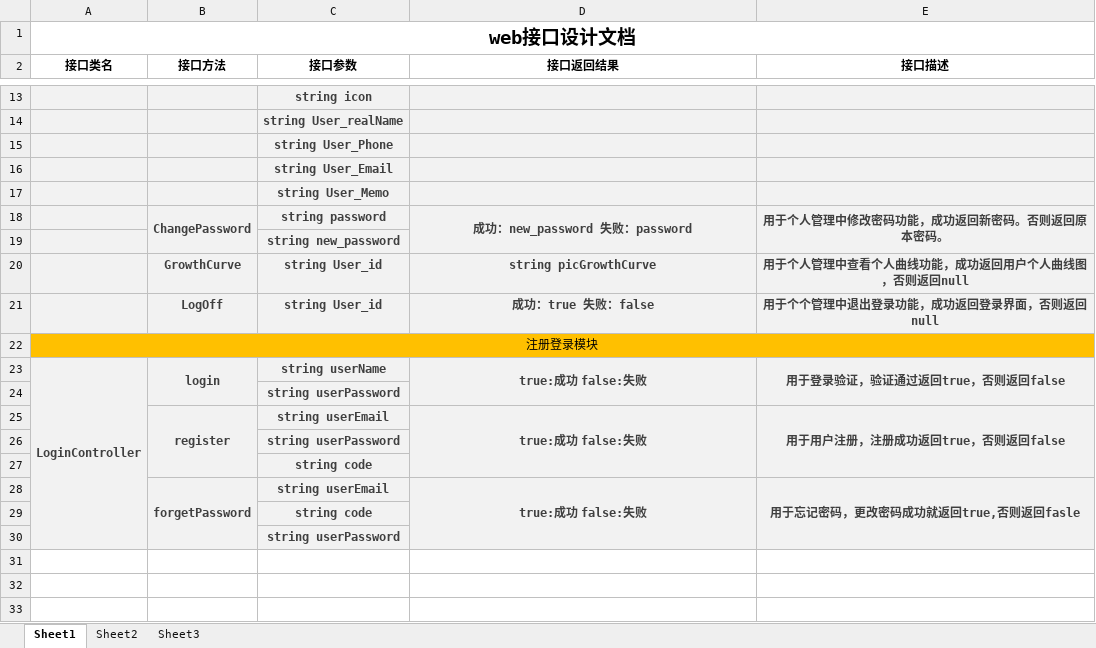
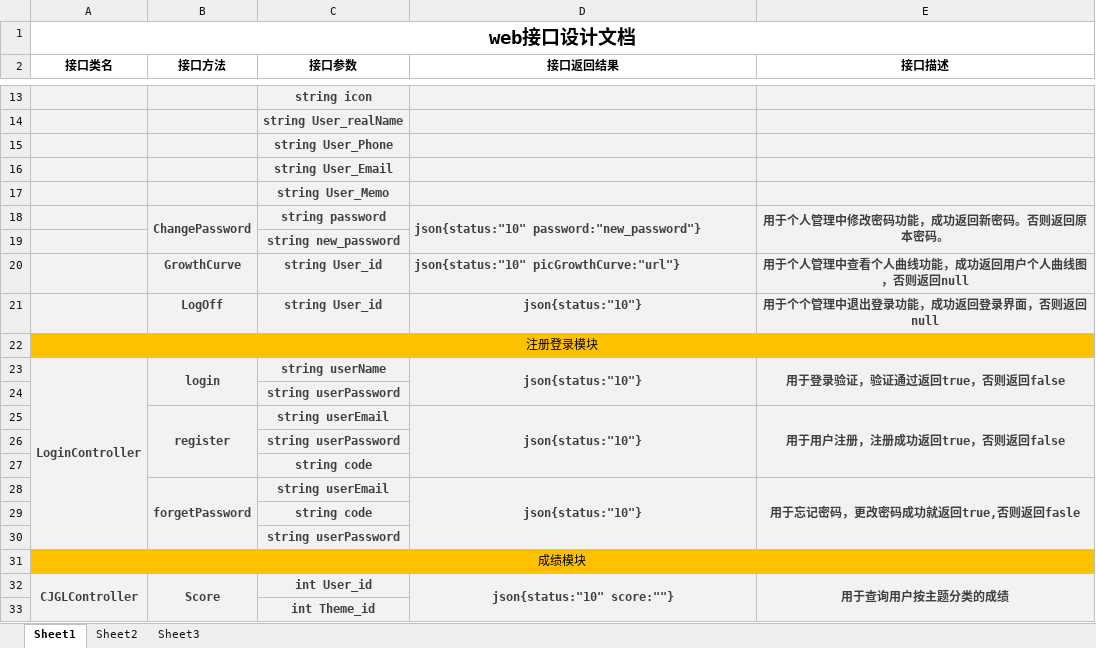
Before and after one commit to chenjw246810/fcsapp05, an Excel workbook: 林旭诚/web接口模板.xlsx, sheet Sheet1, drawn as a sheet; only a part is shown, gaps mark what is left out; values as stored, in another font and other column widths than the file's, no borders; the diff covers the shown part only; the diff names each change by its address in the sheet, - before the commit and + after, or states it on an @@ line.

```diff
--- a/林旭诚/web接口模板.xlsx (sheet Sheet1)
+++ b/林旭诚/web接口模板.xlsx (sheet Sheet1)
-D18 (接口返回结果): 成功：new_password 失败：password
+D18 (接口返回结果): json{status:"10" password:"new_password"}
-D18 alignment: center
+D18 alignment: left
-D20 (接口返回结果): string picGrowthCurve
+D20 (接口返回结果): json{status:"10" picGrowthCurve:"url"}
-D20 alignment: center
+D20 alignment: left
-D21 (接口返回结果): 成功：true 失败：false
+D21 (接口返回结果): json{status:"10"}
-D23 (接口返回结果): true:成功 false:失败
+D23 (接口返回结果): json{status:"10"}
-D25 (接口返回结果): true:成功 false:失败
+D25 (接口返回结果): json{status:"10"}
-D28 (接口返回结果): true:成功 false:失败
+D28 (接口返回结果): json{status:"10"}
+row 31: 成绩模块
+row 32: CJGLController | Score | int User_id | json{status:"10" score:""} | 用于查询用户按主题分类的成绩
+row 33:  |  | int Theme_id
```
Also changed, not shown: 4 edited cells and cell formats elsewhere in this sheet, 林旭诚/数据库接口文档.xlsx.
